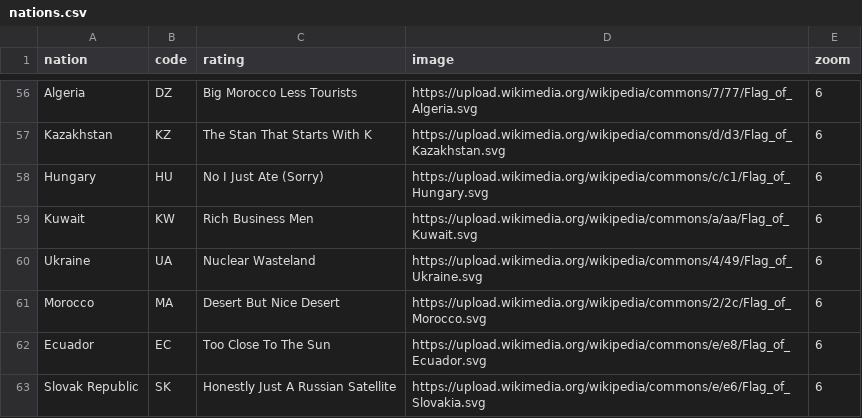
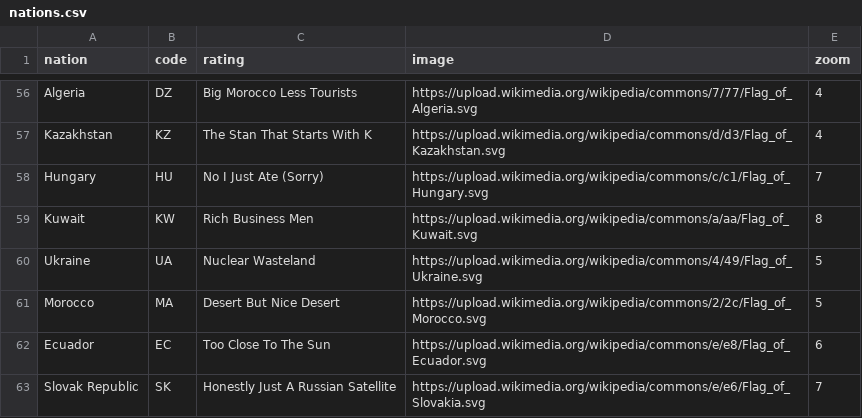
Before and after one commit to saadbhuiyan0/ThreeStoogesProject02, a CSV file: nations.csv, drawn as a sheet; only a part is shown, gaps mark what is left out; the diff covers the shown part only; the diff names each change by its address in the sheet, - before the commit and + after, or states it on an @@ line.

```diff
--- a/nations.csv
+++ b/nations.csv
-E56:E57 (zoom): 6
+E56:E57 (zoom): 4
-E58 (zoom): 6
+E58 (zoom): 7
-E59 (zoom): 6
+E59 (zoom): 8
-E60:E61 (zoom): 6
+E60:E61 (zoom): 5
-E63 (zoom): 6
+E63 (zoom): 7
```
Also changed, not shown: 43 edited cells elsewhere in this file, 3 other files.
